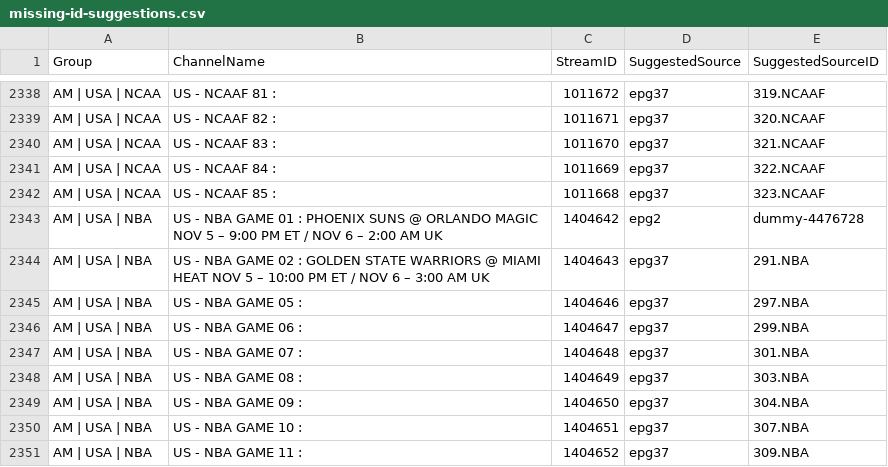
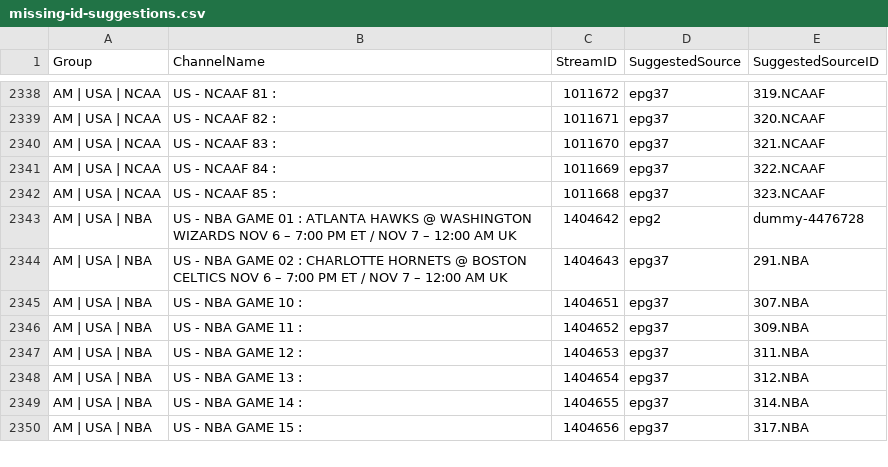
Before and after one commit to 55Corndog1337/My-EPG-v2, a CSV file: reports/missing-id-suggestions.csv, drawn as a sheet; only a part is shown, gaps mark what is left out; the shorter side is filled out with more unchanged rows.

```diff
--- a/reports/missing-id-suggestions.csv
+++ b/reports/missing-id-suggestions.csv
@@ -2342,9 +2342,4 @@ AM | USA | NCAA,US - NCAAF 84 :,1011669,epg37,322.NCAAF
 AM | USA | NCAA,US - NCAAF 85 :,1011668,epg37,323.NCAAF
-AM | USA | NBA,US - NBA GAME 01 : PHOENIX SUNS @ ORLANDO MAGIC NOV 5 – 9:00 PM ET / NOV 6 – 2:00 AM UK,1404642,epg2,dummy-4476728
-AM | USA | NBA,US - NBA GAME 02 : GOLDEN STATE WARRIORS @ MIAMI HEAT NOV 5 – 10:00 PM ET / NOV 6 – 3:00 AM UK,1404643,epg37,291.NBA
-AM | USA | NBA,US - NBA GAME 05 :,1404646,epg37,297.NBA
-AM | USA | NBA,US - NBA GAME 06 :,1404647,epg37,299.NBA
-AM | USA | NBA,US - NBA GAME 07 :,1404648,epg37,301.NBA
-AM | USA | NBA,US - NBA GAME 08 :,1404649,epg37,303.NBA
-AM | USA | NBA,US - NBA GAME 09 :,1404650,epg37,304.NBA
+AM | USA | NBA,US - NBA GAME 01 : ATLANTA HAWKS @ WASHINGTON WIZARDS NOV 6 – 7:00 PM ET / NOV 7 – 12:00 AM UK,1404642,epg2,dummy-4476728
+AM | USA | NBA,US - NBA GAME 02 : CHARLOTTE HORNETS @ BOSTON CELTICS NOV 6 – 7:00 PM ET / NOV 7 – 12:00 AM UK,1404643,epg37,291.NBA
 AM | USA | NBA,US - NBA GAME 10 :,1404651,epg37,307.NBA
```
Also changed, not shown: reports/coverage.csv, reports/sports-coverage.csv, 5 other files.
